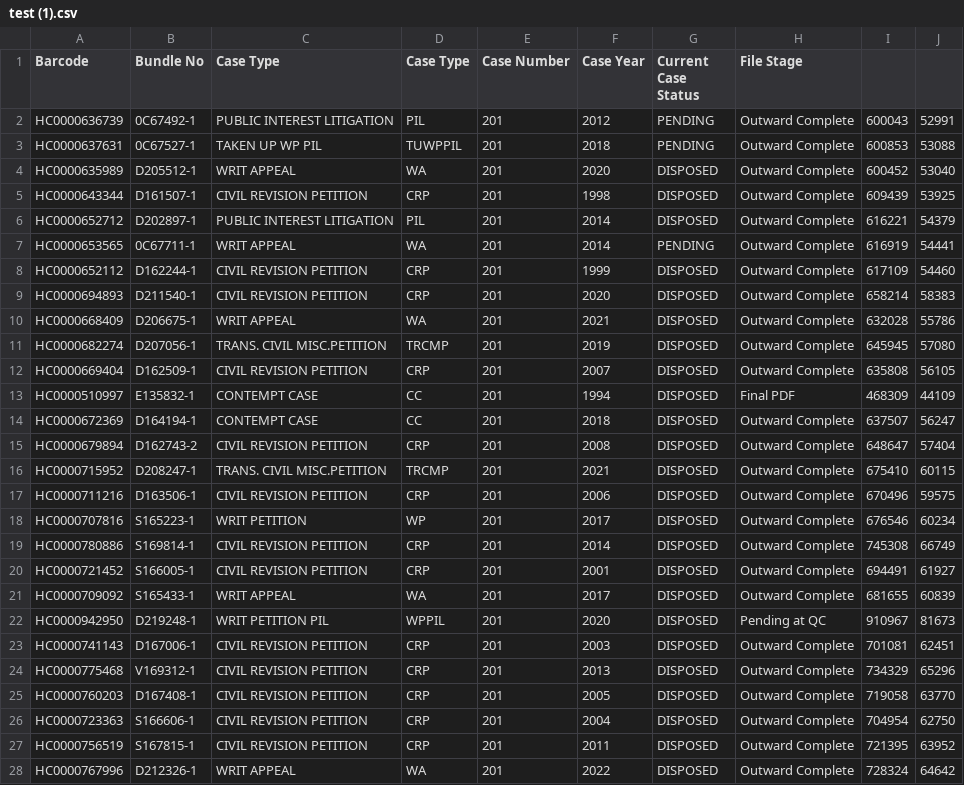
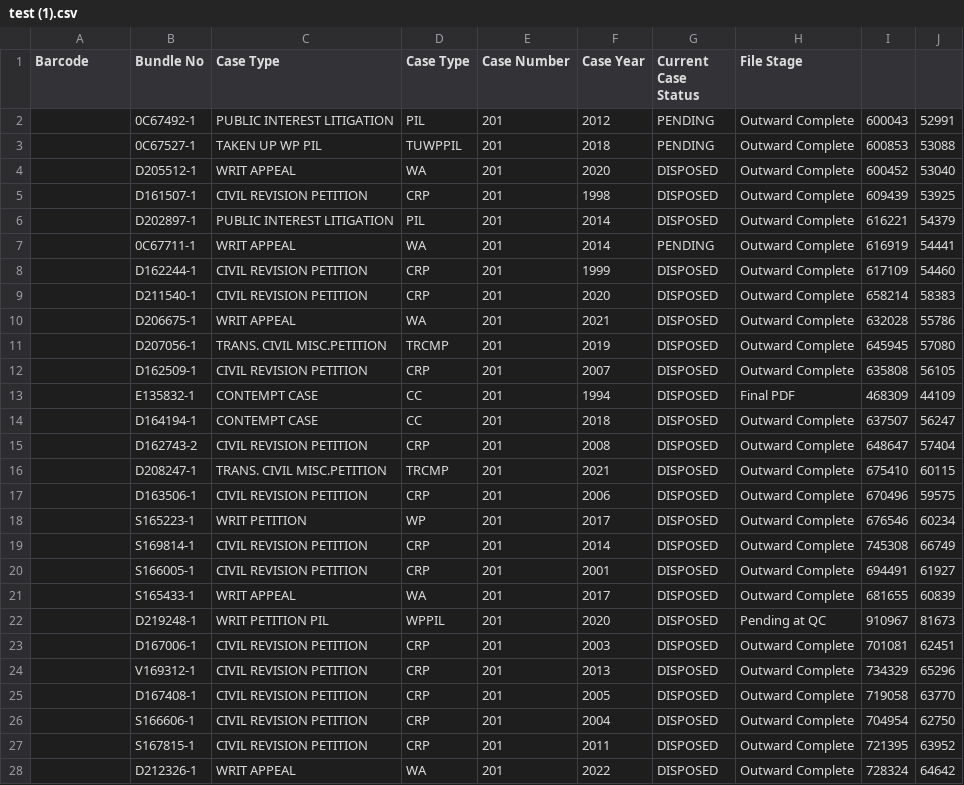
Before and after one commit to venukumar48/git_first_project, a CSV file: test (1).csv, drawn as a sheet; only a part is shown; the diff covers the shown part only.

```diff
--- a/test (1).csv
+++ b/test (1).csv
@@ -2,27 +2,27 @@ Barcode,Bundle No	,Case Type,Case Type,Case Number,Case Year,Current Case Status
-HC0000636739,0C67492-1,PUBLIC INTEREST LITIGATION,PIL,201,2012,PENDING,Outward Complete,600043,52991
-HC0000637631,0C67527-1,TAKEN UP WP PIL,TUWPPIL,201,2018,PENDING,Outward Complete,600853,53088
-HC0000635989,D205512-1,WRIT APPEAL,WA,201,2020,DISPOSED,Outward Complete,600452,53040
-HC0000643344,D161507-1,CIVIL REVISION PETITION,CRP,201,1998,DISPOSED,Outward Complete,609439,53925
-HC0000652712,D202897-1,PUBLIC INTEREST LITIGATION,PIL,201,2014,DISPOSED,Outward Complete,616221,54379
-HC0000653565,0C67711-1,WRIT APPEAL,WA,201,2014,PENDING,Outward Complete,616919,54441
-HC0000652112,D162244-1,CIVIL REVISION PETITION,CRP,201,1999,DISPOSED,Outward Complete,617109,54460
-HC0000694893,D211540-1,CIVIL REVISION PETITION,CRP,201,2020,DISPOSED,Outward Complete,658214,58383
-HC0000668409,D206675-1,WRIT APPEAL,WA,201,2021,DISPOSED,Outward Complete,632028,55786
-HC0000682274,D207056-1,TRANS. CIVIL MISC.PETITION,TRCMP,201,2019,DISPOSED,Outward Complete,645945,57080
-HC0000669404,D162509-1,CIVIL REVISION PETITION,CRP,201,2007,DISPOSED,Outward Complete,635808,56105
-HC0000510997,E135832-1,CONTEMPT CASE,CC,201,1994,DISPOSED,Final PDF,468309,44109
-HC0000672369,D164194-1,CONTEMPT CASE,CC,201,2018,DISPOSED,Outward Complete,637507,56247
-HC0000679894,D162743-2,CIVIL REVISION PETITION,CRP,201,2008,DISPOSED,Outward Complete,648647,57404
-HC0000715952,D208247-1,TRANS. CIVIL MISC.PETITION,TRCMP,201,2021,DISPOSED,Outward Complete,675410,60115
-HC0000711216,D163506-1,CIVIL REVISION PETITION,CRP,201,2006,DISPOSED,Outward Complete,670496,59575
-HC0000707816,S165223-1,WRIT PETITION,WP,201,2017,DISPOSED,Outward Complete,676546,60234
-HC0000780886,S169814-1,CIVIL REVISION PETITION,CRP,201,2014,DISPOSED,Outward Complete,745308,66749
-HC0000721452,S166005-1,CIVIL REVISION PETITION,CRP,201,2001,DISPOSED,Outward Complete,694491,61927
-HC0000709092,S165433-1,WRIT APPEAL,WA,201,2017,DISPOSED,Outward Complete,681655,60839
-HC0000942950,D219248-1,WRIT PETITION PIL,WPPIL,201,2020,DISPOSED,Pending at QC,910967,81673
-HC0000741143,D167006-1,CIVIL REVISION PETITION,CRP,201,2003,DISPOSED,Outward Complete,701081,62451
-HC0000775468,V169312-1,CIVIL REVISION PETITION,CRP,201,2013,DISPOSED,Outward Complete,734329,65296
-HC0000760203,D167408-1,CIVIL REVISION PETITION,CRP,201,2005,DISPOSED,Outward Complete,719058,63770
-HC0000723363,S166606-1,CIVIL REVISION PETITION,CRP,201,2004,DISPOSED,Outward Complete,704954,62750
-HC0000756519,S167815-1,CIVIL REVISION PETITION,CRP,201,2011,DISPOSED,Outward Complete,721395,63952
-HC0000767996,D212326-1,WRIT APPEAL,WA,201,2022,DISPOSED,Outward Complete,728324,64642
+,0C67492-1,PUBLIC INTEREST LITIGATION,PIL,201,2012,PENDING,Outward Complete,600043,52991
+,0C67527-1,TAKEN UP WP PIL,TUWPPIL,201,2018,PENDING,Outward Complete,600853,53088
+,D205512-1,WRIT APPEAL,WA,201,2020,DISPOSED,Outward Complete,600452,53040
+,D161507-1,CIVIL REVISION PETITION,CRP,201,1998,DISPOSED,Outward Complete,609439,53925
+,D202897-1,PUBLIC INTEREST LITIGATION,PIL,201,2014,DISPOSED,Outward Complete,616221,54379
+,0C67711-1,WRIT APPEAL,WA,201,2014,PENDING,Outward Complete,616919,54441
+,D162244-1,CIVIL REVISION PETITION,CRP,201,1999,DISPOSED,Outward Complete,617109,54460
+,D211540-1,CIVIL REVISION PETITION,CRP,201,2020,DISPOSED,Outward Complete,658214,58383
+,D206675-1,WRIT APPEAL,WA,201,2021,DISPOSED,Outward Complete,632028,55786
+,D207056-1,TRANS. CIVIL MISC.PETITION,TRCMP,201,2019,DISPOSED,Outward Complete,645945,57080
+,D162509-1,CIVIL REVISION PETITION,CRP,201,2007,DISPOSED,Outward Complete,635808,56105
+,E135832-1,CONTEMPT CASE,CC,201,1994,DISPOSED,Final PDF,468309,44109
+,D164194-1,CONTEMPT CASE,CC,201,2018,DISPOSED,Outward Complete,637507,56247
+,D162743-2,CIVIL REVISION PETITION,CRP,201,2008,DISPOSED,Outward Complete,648647,57404
+,D208247-1,TRANS. CIVIL MISC.PETITION,TRCMP,201,2021,DISPOSED,Outward Complete,675410,60115
+,D163506-1,CIVIL REVISION PETITION,CRP,201,2006,DISPOSED,Outward Complete,670496,59575
+,S165223-1,WRIT PETITION,WP,201,2017,DISPOSED,Outward Complete,676546,60234
+,S169814-1,CIVIL REVISION PETITION,CRP,201,2014,DISPOSED,Outward Complete,745308,66749
+,S166005-1,CIVIL REVISION PETITION,CRP,201,2001,DISPOSED,Outward Complete,694491,61927
+,S165433-1,WRIT APPEAL,WA,201,2017,DISPOSED,Outward Complete,681655,60839
+,D219248-1,WRIT PETITION PIL,WPPIL,201,2020,DISPOSED,Pending at QC,910967,81673
+,D167006-1,CIVIL REVISION PETITION,CRP,201,2003,DISPOSED,Outward Complete,701081,62451
+,V169312-1,CIVIL REVISION PETITION,CRP,201,2013,DISPOSED,Outward Complete,734329,65296
+,D167408-1,CIVIL REVISION PETITION,CRP,201,2005,DISPOSED,Outward Complete,719058,63770
+,S166606-1,CIVIL REVISION PETITION,CRP,201,2004,DISPOSED,Outward Complete,704954,62750
+,S167815-1,CIVIL REVISION PETITION,CRP,201,2011,DISPOSED,Outward Complete,721395,63952
+,D212326-1,WRIT APPEAL,WA,201,2022,DISPOSED,Outward Complete,728324,64642
```
Also changed, not shown: 19 edited cells elsewhere in this file.
